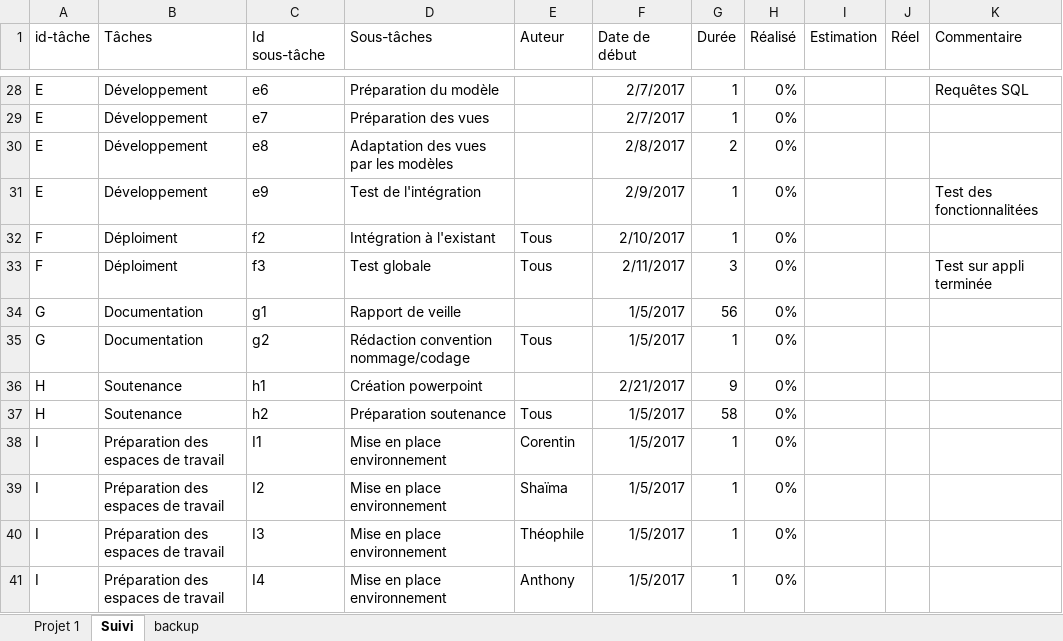
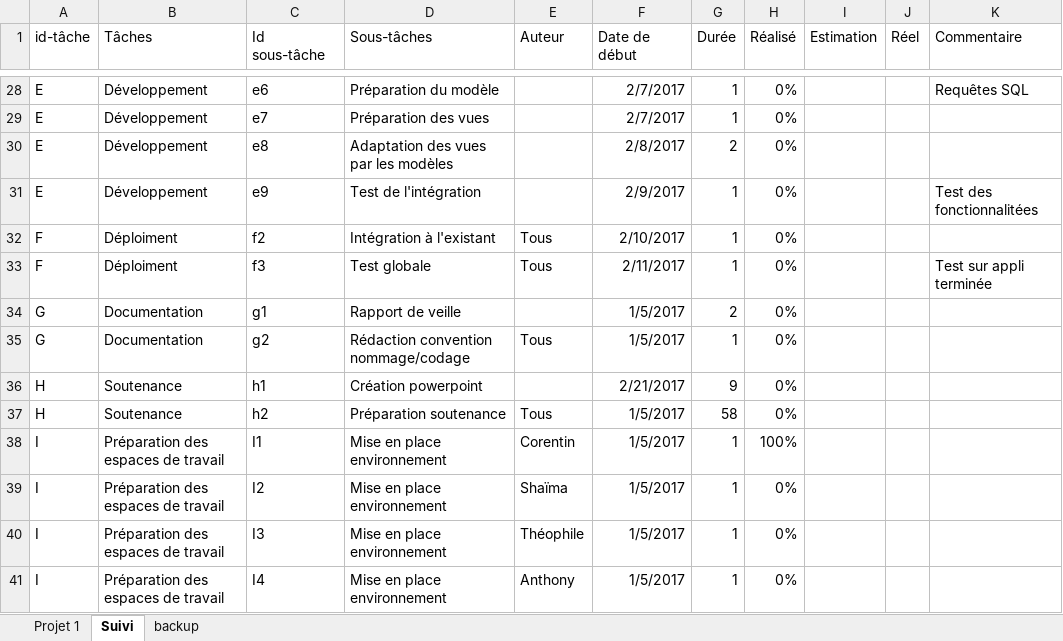
Before and after one commit to DarkChimeria/DISII-Projet2, an Excel workbook: ressources/stockage/Diagramme-de-Gantt-sur-Excel-v3.xlsx, sheet Suivi, drawn as a sheet; only a part is shown, gaps mark what is left out; values as stored, in another font and other column widths than the file's, no borders; table styles not drawn; the diff covers the shown part only; the diff names each change by its address in the sheet, - before the commit and + after, or states it on an @@ line.

```diff
--- a/ressources/stockage/Diagramme-de-Gantt-sur-Excel-v3.xlsx (sheet Suivi)
+++ b/ressources/stockage/Diagramme-de-Gantt-sur-Excel-v3.xlsx (sheet Suivi)
-G33 (Durée): 3
+G33 (Durée): 1
-G34 (Durée): 56
+G34 (Durée): 2
-H38 (Réalisé): 0%
+H38 (Réalisé): 100%
```
Also changed, not shown: 11 edited cells elsewhere in this sheet, sheet Projet 1.
